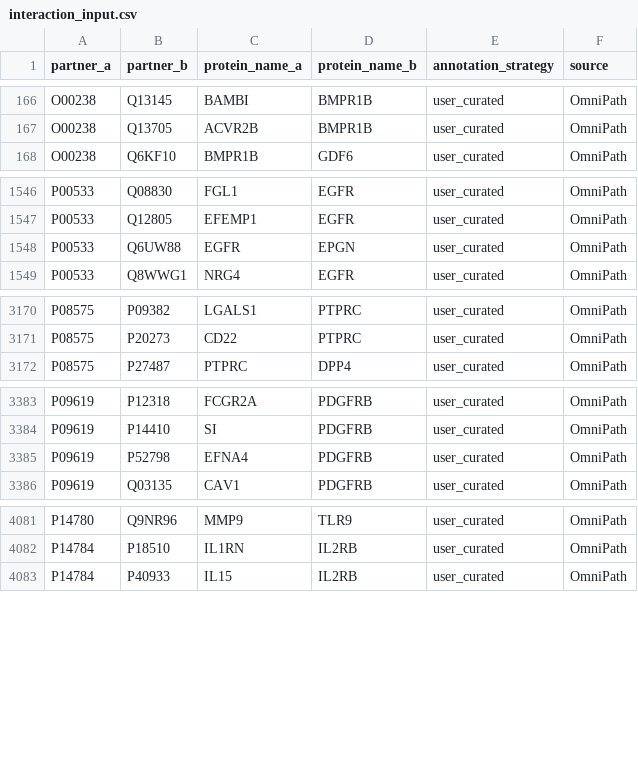
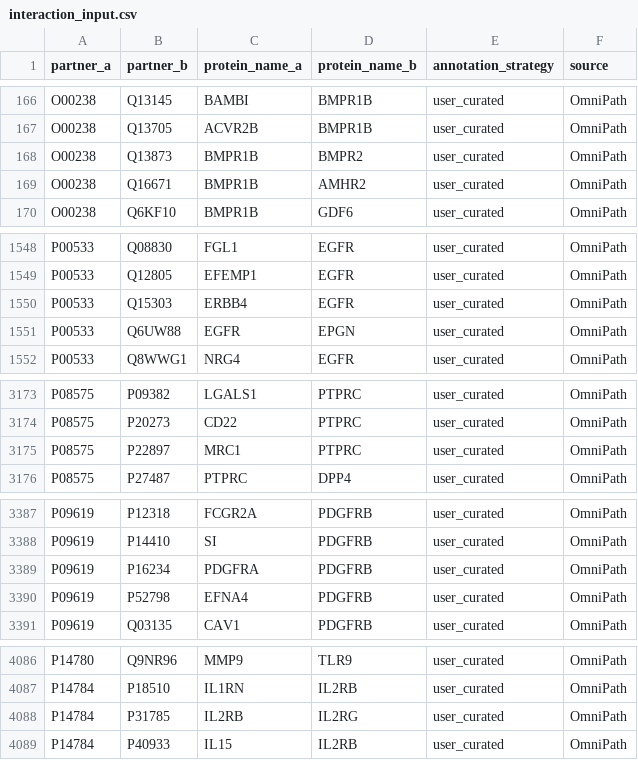
Before and after one commit to colomemaria/community-paper, a CSV file: src/method_comparison/compare_algorithms/run_CellPhoneDB/build_customDB/combined_raw/interaction_input.csv, drawn as a sheet; only a part is shown, gaps mark what is left out; the diff covers the shown part only.

```diff
--- a/src/method_comparison/compare_algorithms/run_CellPhoneDB/build_customDB/combined_raw/interaction_input.csv
+++ b/src/method_comparison/compare_algorithms/run_CellPhoneDB/build_customDB/combined_raw/interaction_input.csv
@@ -167,2 +167,4 @@ O00238,Q13145,BAMBI,BMPR1B,user_curated,OmniPath
 O00238,Q13705,ACVR2B,BMPR1B,user_curated,OmniPath
+O00238,Q13873,BMPR1B,BMPR2,user_curated,OmniPath
+O00238,Q16671,BMPR1B,AMHR2,user_curated,OmniPath
 O00238,Q6KF10,BMPR1B,GDF6,user_curated,OmniPath
@@ -1547,2 +1549,3 @@ P00533,Q08830,FGL1,EGFR,user_curated,OmniPath
 P00533,Q12805,EFEMP1,EGFR,user_curated,OmniPath
+P00533,Q15303,ERBB4,EGFR,user_curated,OmniPath
 P00533,Q6UW88,EGFR,EPGN,user_curated,OmniPath
@@ -3171,2 +3174,3 @@ P08575,P09382,LGALS1,PTPRC,user_curated,OmniPath
 P08575,P20273,CD22,PTPRC,user_curated,OmniPath
+P08575,P22897,MRC1,PTPRC,user_curated,OmniPath
 P08575,P27487,PTPRC,DPP4,user_curated,OmniPath
@@ -3384,2 +3388,3 @@ P09619,P12318,FCGR2A,PDGFRB,user_curated,OmniPath
 P09619,P14410,SI,PDGFRB,user_curated,OmniPath
+P09619,P16234,PDGFRA,PDGFRB,user_curated,OmniPath
 P09619,P52798,EFNA4,PDGFRB,user_curated,OmniPath
@@ -4082,2 +4087,3 @@ P14780,Q9NR96,MMP9,TLR9,user_curated,OmniPath
 P14784,P18510,IL1RN,IL2RB,user_curated,OmniPath
+P14784,P31785,IL2RB,IL2RG,user_curated,OmniPath
 P14784,P40933,IL15,IL2RB,user_curated,OmniPath
```
Also changed, not shown: 12 added rows elsewhere in this file, src/method_comparison/compare_algorithms/run_CellPhoneDB/build_customDB/combined_raw/csv/interaction_table.csv, src/method_comparison/compare_algorithms/run_CellPhoneDB/build_customDB/intersection_db/csv/gene_table.csv, 43 other files.
